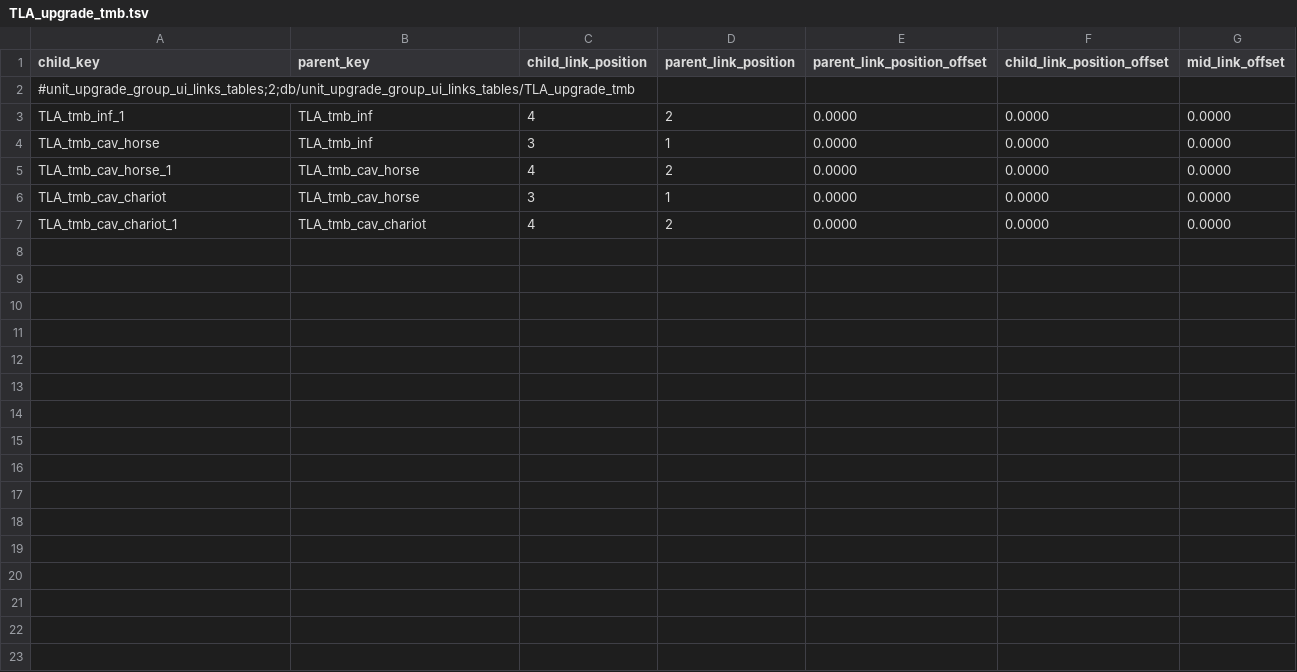
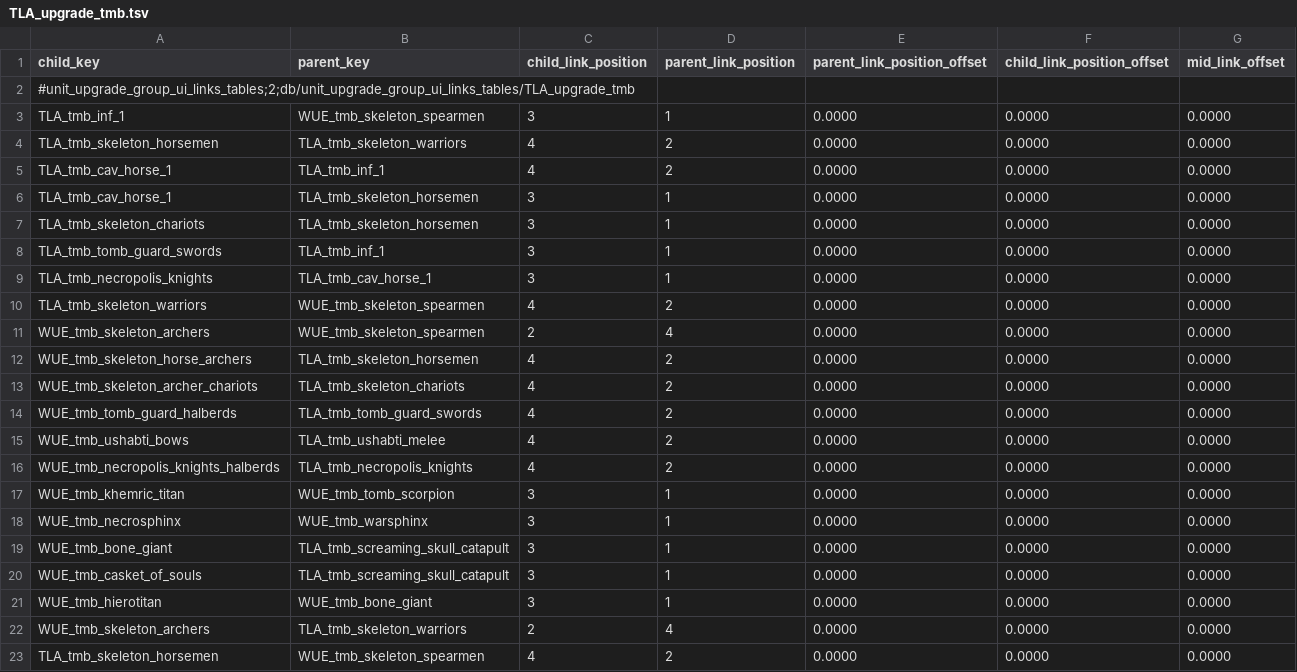
Before and after one commit to zverofaust/WarbandUpgradeExpanded, a TSV file: db/unit_upgrade_group_ui_links_tables/TLA_upgrade_tmb.tsv, drawn as a sheet.

```diff
--- a/db/unit_upgrade_group_ui_links_tables/TLA_upgrade_tmb.tsv
+++ b/db/unit_upgrade_group_ui_links_tables/TLA_upgrade_tmb.tsv
@@ -2,6 +2,22 @@ child_key	parent_key	child_link_position	parent_link_position	parent_link_positi
 #unit_upgrade_group_ui_links_tables;2;db/unit_upgrade_group_ui_links_tables/TLA_upgrade_tmb						
-TLA_tmb_inf_1	TLA_tmb_inf	4	2	0.0000	0.0000	0.0000
-TLA_tmb_cav_horse	TLA_tmb_inf	3	1	0.0000	0.0000	0.0000
-TLA_tmb_cav_horse_1	TLA_tmb_cav_horse	4	2	0.0000	0.0000	0.0000
-TLA_tmb_cav_chariot	TLA_tmb_cav_horse	3	1	0.0000	0.0000	0.0000
-TLA_tmb_cav_chariot_1	TLA_tmb_cav_chariot	4	2	0.0000	0.0000	0.0000
+TLA_tmb_inf_1	WUE_tmb_skeleton_spearmen	3	1	0.0000	0.0000	0.0000
+TLA_tmb_skeleton_horsemen	TLA_tmb_skeleton_warriors	4	2	0.0000	0.0000	0.0000
+TLA_tmb_cav_horse_1	TLA_tmb_inf_1	4	2	0.0000	0.0000	0.0000
+TLA_tmb_cav_horse_1	TLA_tmb_skeleton_horsemen	3	1	0.0000	0.0000	0.0000
+TLA_tmb_skeleton_chariots	TLA_tmb_skeleton_horsemen	3	1	0.0000	0.0000	0.0000
+TLA_tmb_tomb_guard_swords	TLA_tmb_inf_1	3	1	0.0000	0.0000	0.0000
+TLA_tmb_necropolis_knights	TLA_tmb_cav_horse_1	3	1	0.0000	0.0000	0.0000
+TLA_tmb_skeleton_warriors	WUE_tmb_skeleton_spearmen	4	2	0.0000	0.0000	0.0000
+WUE_tmb_skeleton_archers	WUE_tmb_skeleton_spearmen	2	4	0.0000	0.0000	0.0000
+WUE_tmb_skeleton_horse_archers	TLA_tmb_skeleton_horsemen	4	2	0.0000	0.0000	0.0000
+WUE_tmb_skeleton_archer_chariots	TLA_tmb_skeleton_chariots	4	2	0.0000	0.0000	0.0000
+WUE_tmb_tomb_guard_halberds	TLA_tmb_tomb_guard_swords	4	2	0.0000	0.0000	0.0000
+WUE_tmb_ushabti_bows	TLA_tmb_ushabti_melee	4	2	0.0000	0.0000	0.0000
+WUE_tmb_necropolis_knights_halberds	TLA_tmb_necropolis_knights	4	2	0.0000	0.0000	0.0000
+WUE_tmb_khemric_titan	WUE_tmb_tomb_scorpion	3	1	0.0000	0.0000	0.0000
+WUE_tmb_necrosphinx	WUE_tmb_warsphinx	3	1	0.0000	0.0000	0.0000
+WUE_tmb_bone_giant	TLA_tmb_screaming_skull_catapult	3	1	0.0000	0.0000	0.0000
+WUE_tmb_casket_of_souls	TLA_tmb_screaming_skull_catapult	3	1	0.0000	0.0000	0.0000
+WUE_tmb_hierotitan	WUE_tmb_bone_giant	3	1	0.0000	0.0000	0.0000
+WUE_tmb_skeleton_archers	TLA_tmb_skeleton_warriors	2	4	0.0000	0.0000	0.0000
+TLA_tmb_skeleton_horsemen	WUE_tmb_skeleton_spearmen	4	2	0.0000	0.0000	0.0000
```
Also changed, not shown: db/unit_to_unit_group_junctions_tables/TLA_upgrade_kho.tsv, db/unit_upgrade_group_ui_links_tables/TLA_upgrade_vmp.tsv, 8 other files.
